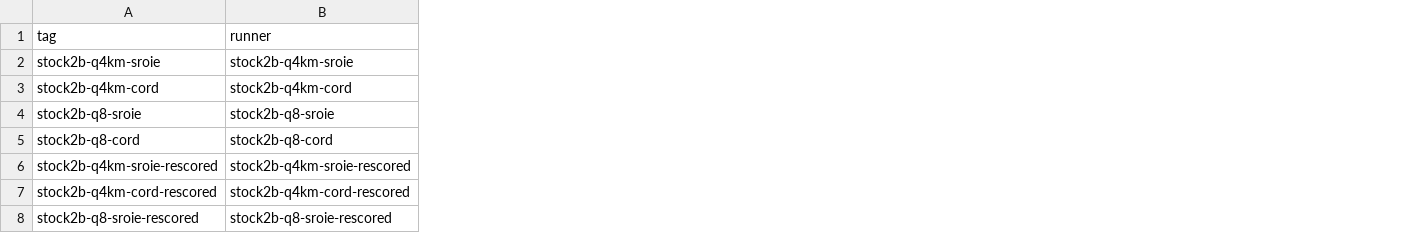
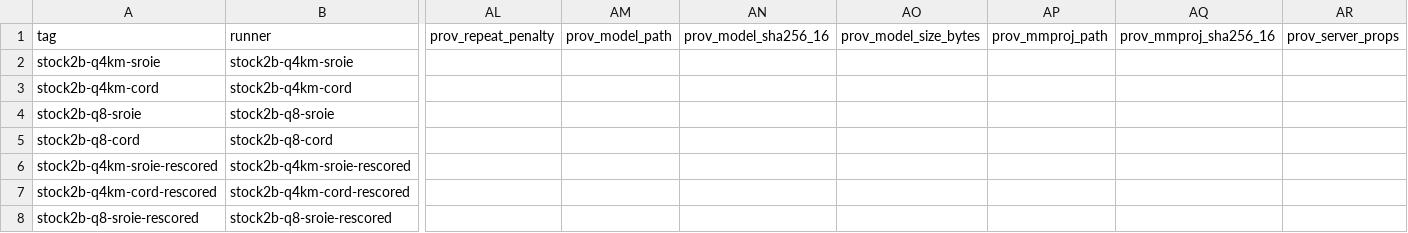
Before and after one commit to iivek/LedgerLens, a CSV file: results/results.csv, drawn as a sheet; only a part is shown, gaps mark what is left out; the diff covers the shown part only; the diff names each change by its address in the sheet, - before the commit and + after, or states it on an @@ line.

```diff
--- a/results/results.csv
+++ b/results/results.csv
+column AL (prov_repeat_penalty), empty
+column AM (prov_model_path), empty
+column AN (prov_model_sha256_16), empty
+column AO (prov_model_size_bytes), empty
+column AP (prov_mmproj_path), empty
+column AQ (prov_mmproj_sha256_16), empty
+column AR (prov_server_props), empty
```
Also changed, not shown: 2 added rows elsewhere in this file, results/efficiency.csv, 3 other files.
